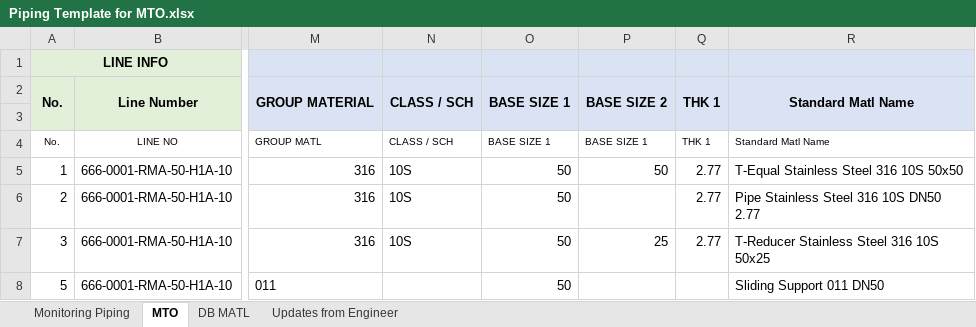
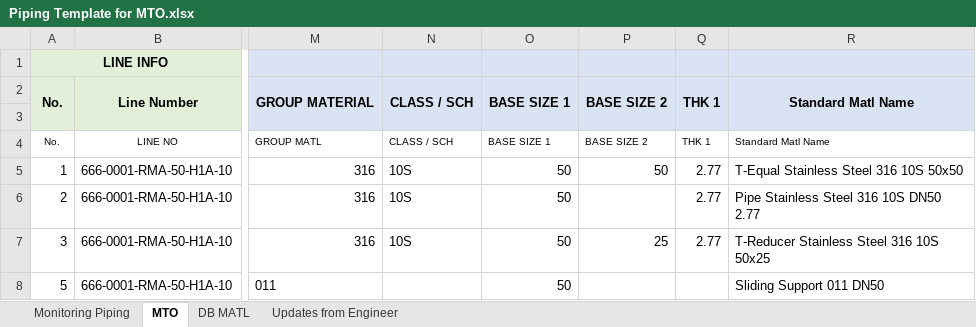
Before and after one commit to viamryl/Timas-Monitoring-Piping-V5, an Excel workbook: Template/Piping Template for MTO.xlsx, sheet MTO, drawn as a sheet; only a part is shown, gaps mark what is left out; values as stored, in another font and other column widths than the file's, no borders; conditional formats not drawn; the diff names each change by its address in the sheet, - before the commit and + after, or states it on an @@ line.

Commit message:
fix base size 2 column name on mto

```diff
--- a/Template/Piping Template for MTO.xlsx (sheet MTO)
+++ b/Template/Piping Template for MTO.xlsx (sheet MTO)
-P4: BASE SIZE 1
+P4: BASE SIZE 2
```
